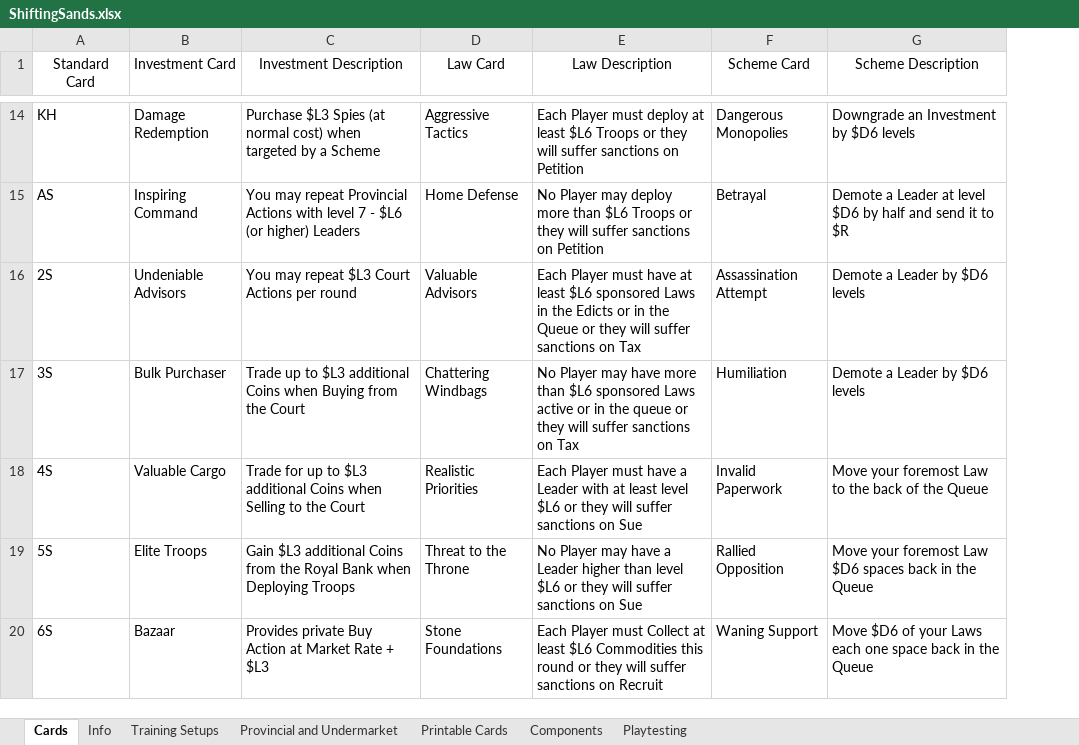
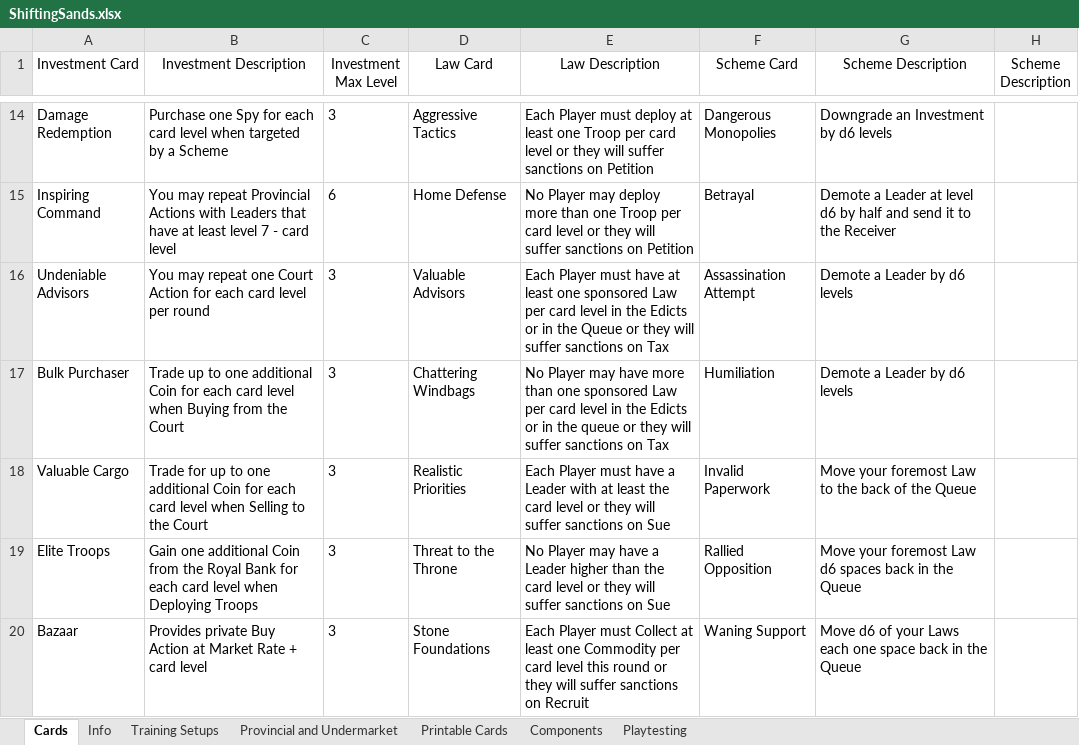
Before and after one commit to bdonet/ShiftingSands, an Excel workbook: ShiftingSands.xlsx, sheet Cards, drawn as a sheet; only a part is shown, gaps mark what is left out; values as stored, in another font and other column widths than the file's, no borders; removed rows and columns are numbered as before the commit, all else as after; the diff covers the shown part only; the diff names each change by its address in the sheet, - before the commit and + after, or states it on an @@ line.

Commit message:
Rebuilt the card sheet for use in nanDeck

```diff
--- a/ShiftingSands.xlsx (sheet Cards)
+++ b/ShiftingSands.xlsx (sheet Cards)
-column A (Standard Card), rows 14-20: KH | AS | 2S | 3S | 4S | 5S | 6S
+column C (Investment Max Level), rows 14-20: 3 | 6 | 3 | 3 | 3 | 3 | 3
+column H (Scheme Description), empty
-B14 (Investment Description): Purchase $L3 Spies (at normal cost) when targeted…
+B14 (Investment Description): Purchase one Spy for each card level when targeted…
-E14 (Law Description): …at least $L6 Troops or they…
+E14 (Law Description): …at least one Troop per card level or they…
-G14 (Scheme Description): Downgrade an Investment by $D6 levels
+G14 (Scheme Description): Downgrade an Investment by d6 levels
-B15 (Investment Description): …Actions with level 7 - $L6 (or higher) Leaders
+B15 (Investment Description): …Actions with Leaders that have at least level 7 - card level
-E15 (Law Description): …more than $L6 Troops or they…
+E15 (Law Description): …more than one Troop per card level or they…
-G15 (Scheme Description): …at level $D6 by half and send it to $R
+G15 (Scheme Description): …at level d6 by half and send it to the Receiver
-B16 (Investment Description): …may repeat $L3 Court Actions per round
+B16 (Investment Description): …may repeat one Court Action for each card level per round
-E16 (Law Description): …at least $L6 sponsored Laws in the…
+E16 (Law Description): …at least one sponsored Law per card level in the…
-G16:G17 (Scheme Description): Demote a Leader by $D6 levels
+G16:G17 (Scheme Description): Demote a Leader by d6 levels
-B17 (Investment Description): …up to $L3 additional Coins when Buying…
+B17 (Investment Description): …up to one additional Coin for each card level when Buying…
-E17 (Law Description): …more than $L6 sponsored Laws active or in…
+E17 (Law Description): …more than one sponsored Law per card level in the Edicts or in…
-B18 (Investment Description): …up to $L3 additional Coins when Selling…
+B18 (Investment Description): …up to one additional Coin for each card level when Selling…
-E18 (Law Description): …at least level $L6 or they…
+E18 (Law Description): …at least the card level or they…
-B19 (Investment Description): Gain $L3 additional Coins from the Royal Bank when Deploying…
+B19 (Investment Description): Gain one additional Coin from the Royal Bank for each card level when Deploying…
-E19 (Law Description): …higher than level $L6 or they…
+E19 (Law Description): …higher than the card level or they…
-G19 (Scheme Description): …foremost Law $D6 spaces back…
+G19 (Scheme Description): …foremost Law d6 spaces back…
-B20 (Investment Description): …Rate + $L3
+B20 (Investment Description): …Rate + card level
-E20 (Law Description): …at least $L6 Commodities this round…
+E20 (Law Description): …at least one Commodity per card level this round…
-G20 (Scheme Description): Move $D6 of your…
+G20 (Scheme Description): Move d6 of your…
```
Also changed, not shown: 14 removed rows and 67 edited cells elsewhere in this sheet, sheet Printable Cards, charts or pictures.
